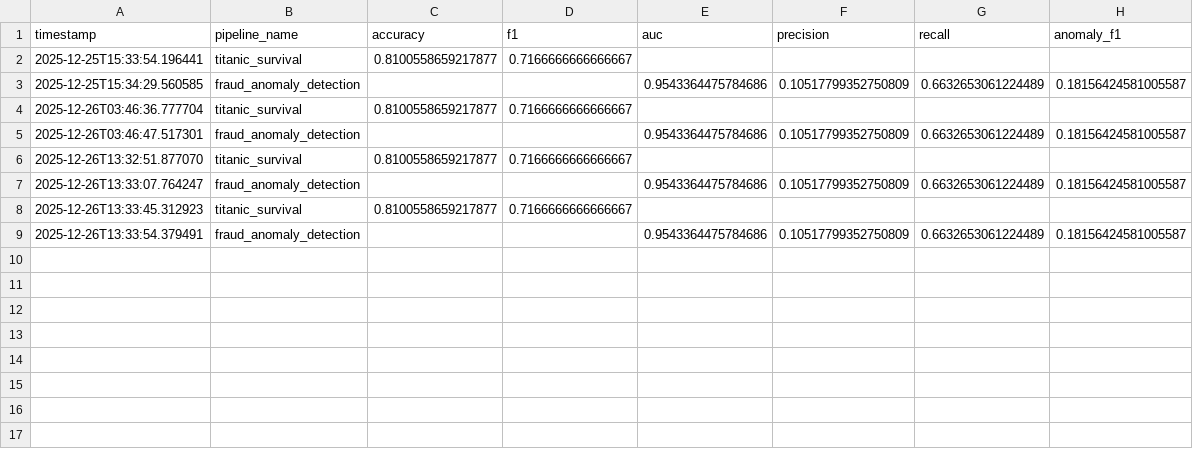
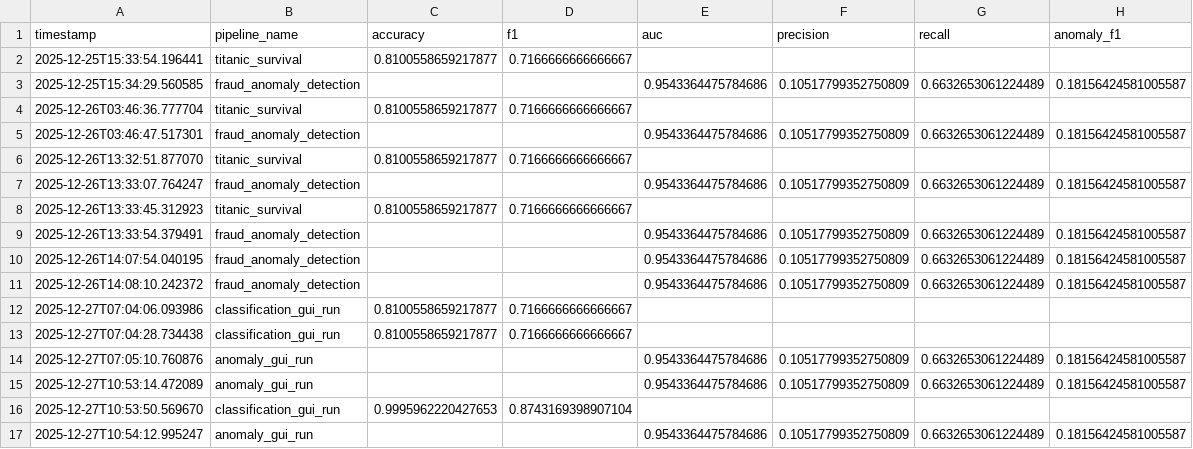
Before and after one commit to Shreesh-Nair/ml-orchestrator, a CSV file: logs/runs.csv, drawn as a sheet; the diff names each change by its address in the sheet, - before the commit and + after, or states it on an @@ line.

```diff
--- a/logs/runs.csv
+++ b/logs/runs.csv
+row 10: 2025-12-26T14:07:54.040195 | fraud_anomaly_detection |  |  | 0.9543364475784686 | 0.10517799352750809 | 0.6632653061224489 | 0.18156424581005587
+row 11: 2025-12-26T14:08:10.242372 | fraud_anomaly_detection |  |  | 0.9543364475784686 | 0.10517799352750809 | 0.6632653061224489 | 0.18156424581005587
+row 12: 2025-12-27T07:04:06.093986 | classification_gui_run | 0.8100558659217877 | 0.7166666666666667
+row 13: 2025-12-27T07:04:28.734438 | classification_gui_run | 0.8100558659217877 | 0.7166666666666667
+row 14: 2025-12-27T07:05:10.760876 | anomaly_gui_run |  |  | 0.9543364475784686 | 0.10517799352750809 | 0.6632653061224489 | 0.18156424581005587
+row 15: 2025-12-27T10:53:14.472089 | anomaly_gui_run |  |  | 0.9543364475784686 | 0.10517799352750809 | 0.6632653061224489 | 0.18156424581005587
+row 16: 2025-12-27T10:53:50.569670 | classification_gui_run | 0.9995962220427653 | 0.8743169398907104
+row 17: 2025-12-27T10:54:12.995247 | anomaly_gui_run |  |  | 0.9543364475784686 | 0.10517799352750809 | 0.6632653061224489 | 0.18156424581005587
```
Also changed, not shown: 6 other files.
